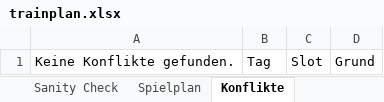
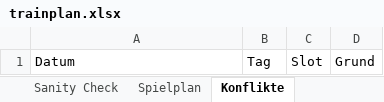
Before and after one commit to liamw8lde/Winter-2024_2025-Training-PLan, an Excel workbook: trainplan.xlsx, sheet Konflikte, drawn as a sheet; values as stored, in another font and other column widths than the file's, no borders; the diff names each change by its address in the sheet, - before the commit and + after, or states it on an @@ line.

```diff
--- a/trainplan.xlsx (sheet Konflikte)
+++ b/trainplan.xlsx (sheet Konflikte)
-A1: Keine Konflikte gefunden.
+A1: Datum
```
Also changed, not shown: sheet Herren 40–50–60, sheet Spielplan.
